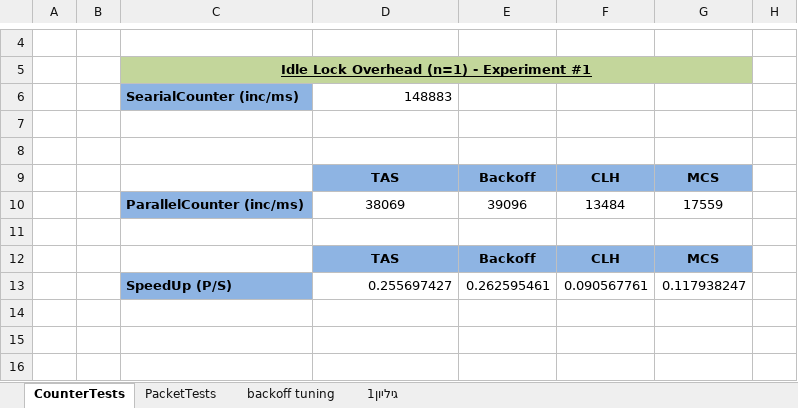
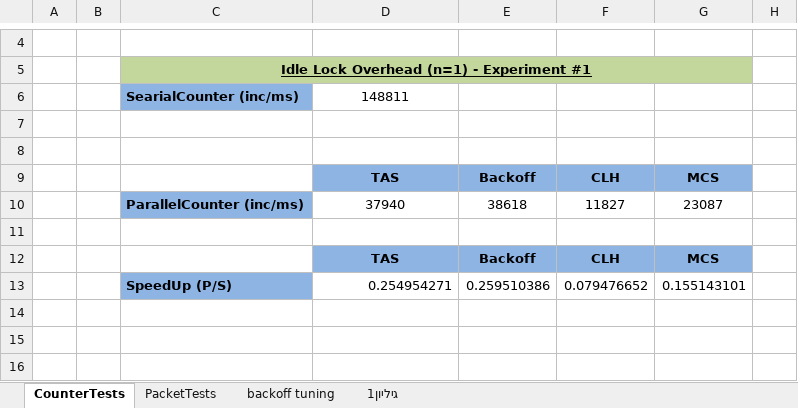
Before and after one commit to guyreuven/MPP_HW3, an Excel workbook: Results/HW4_new.xlsx, sheet CounterTests, drawn as a sheet; only a part is shown, gaps mark what is left out; values as stored, in another font and other column widths than the file's, no borders; charts and pictures not drawn; removed rows and columns are numbered as before the commit, all else as after; the diff covers the shown part only; the diff names each change by its address in the sheet, - before the commit and + after, or states it on an @@ line.

Commit message:
updated docs and excels

```diff
--- a/Results/HW4_new.xlsx (sheet CounterTests)
+++ b/Results/HW4_new.xlsx (sheet CounterTests)
-D6: 148883
+D6: 148811
-D6 alignment: right
+D6 alignment: center
-row 10:  |  | ParallelCounter (inc/ms) | 38069 | 39096 | 13484 | 17559
+row 10:  |  | ParallelCounter (inc/ms) | 37940 | 38618 | 11827 | 23087
-row 13:  |  | SpeedUp (P/S) | 0.255697427 | 0.262595461 | 0.090567761 | 0.117938247
+row 13:  |  | SpeedUp (P/S) | 0.254954271 | 0.259510386 | 0.079476652 | 0.155143101
```
Also changed, not shown: 22 added rows and 22 removed rows elsewhere in this sheet, sheet PacketTests, charts or pictures, 4 other files.
